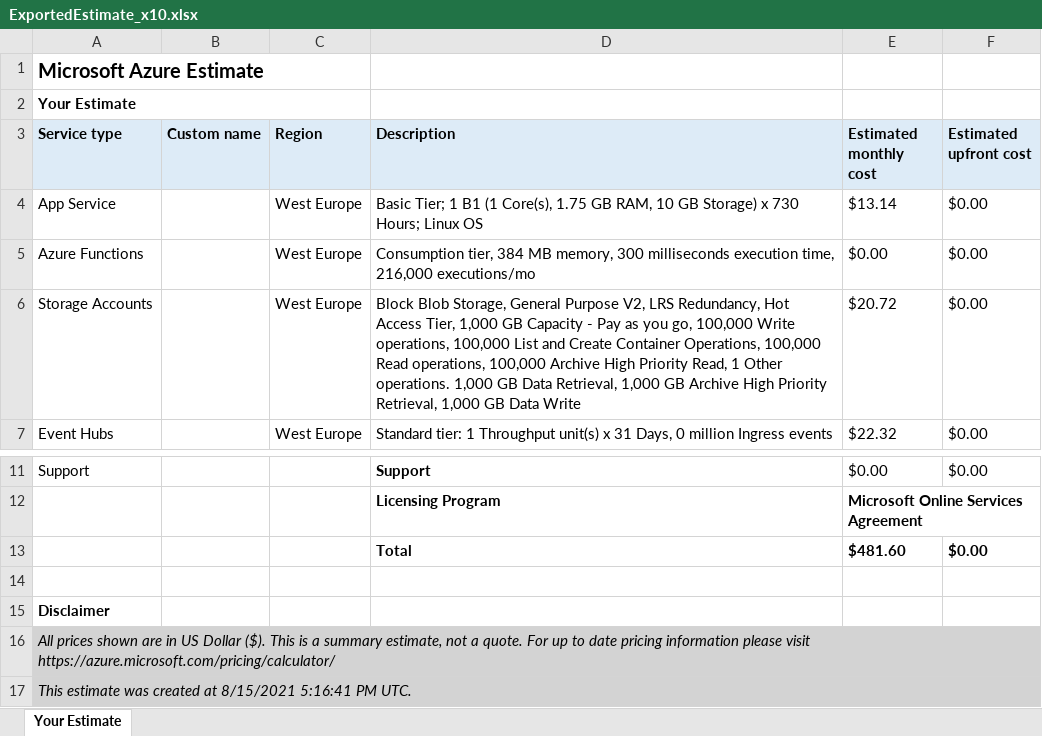
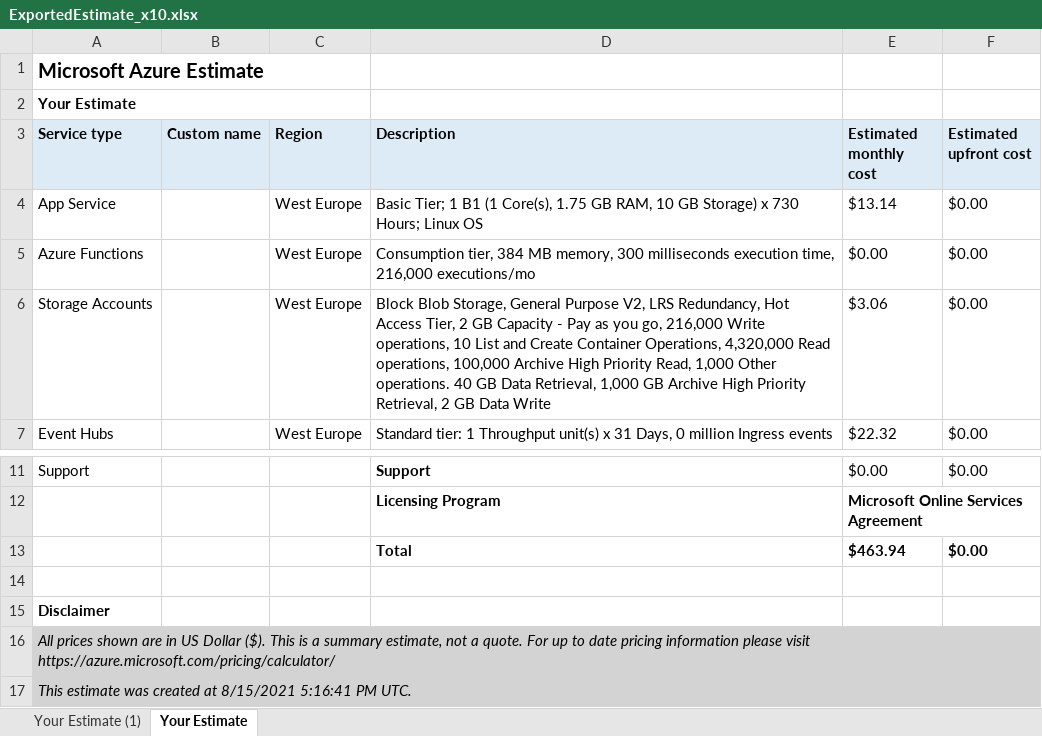
Before and after one commit to byarytc/CloudPlatformsUCU, an Excel workbook: documents/costs_estimate/ExportedEstimate_x10.xlsx, sheet Your Estimate, drawn as a sheet; only a part is shown, gaps mark what is left out; values as stored, in another font and other column widths than the file's, no borders; charts and pictures not drawn; the diff names each change by its address in the sheet, - before the commit and + after, or states it on an @@ line.

```diff
--- a/documents/costs_estimate/ExportedEstimate_x10.xlsx (sheet Your Estimate)
+++ b/documents/costs_estimate/ExportedEstimate_x10.xlsx (sheet Your Estimate)
+sheet tab: Your Estimate (1)
-D6 (Description): …Access Tier, 1,000 GB Capacity - Pay as you go, 100,000 Write operations, 100,000 List and Create Container Operations, 100,000 Read operations, 100,000 Archive High Priority Read, 1 Other operations. 1,000 GB Data Retrieval, 1,000 GB Archive High Priority Retrieval, 1,000 GB Data…
+D6 (Description): …Access Tier, 2 GB Capacity - Pay as you go, 216,000 Write operations, 10 List and Create Container Operations, 4,320,000 Read operations, 100,000 Archive High Priority Read, 1,000 Other operations. 40 GB Data Retrieval, 1,000 GB Archive High Priority Retrieval, 2 GB Data…
-E6 (Estimated monthly cost): $20.72
+E6 (Estimated monthly cost): $3.06
-E13 (Estimated monthly cost): $481.60
+E13 (Estimated monthly cost): $463.94
-B16:F17 fill: #D3D3D3
+B16:F17 fill: none
```
Also changed, not shown: charts or pictures, documents/costs_estimate/ExportedEstimate_current.xlsx, documents/costs_estimate/ExportedEstimate_x100.xlsx, 1 other file.
